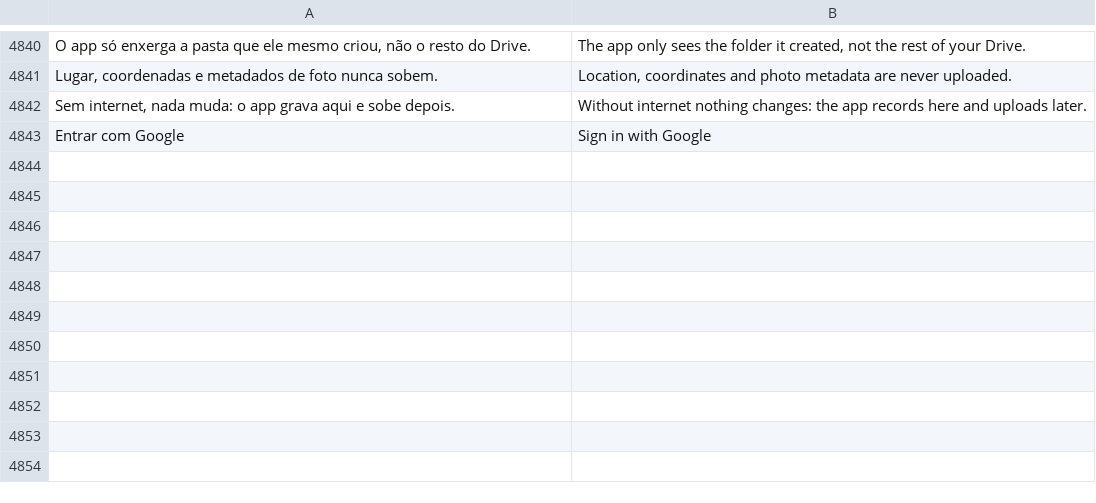
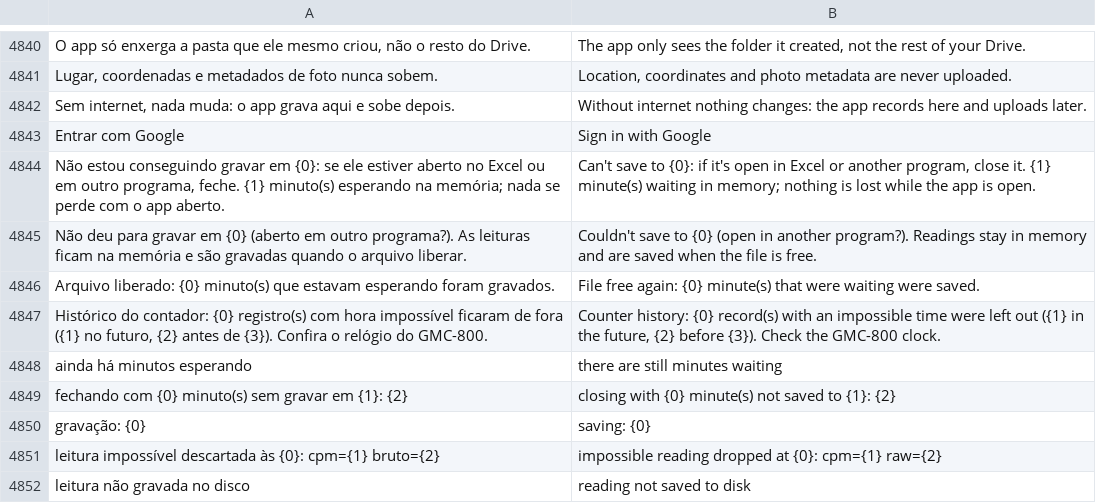
Before and after one commit to matheusAFreitas/radlog, a TSV file: internal/i18n/en.tsv, drawn as a sheet; only a part is shown, gaps mark what is left out.

```diff
--- a/internal/i18n/en.tsv
+++ b/internal/i18n/en.tsv
@@ -4843 +4843,10 @@ Sem internet, nada muda: o app grava aqui e sobe depois.	Without internet nothin
 Entrar com Google	Sign in with Google
+Não estou conseguindo gravar em {0}: se ele estiver aberto no Excel ou em outro programa, feche. {1} minuto(s) esperando na memória; nada se perde com o app aberto.	Can't save to {0}: if it's open in Excel or another program, close it. {1} minute(s) waiting in memory; nothing is lost while the app is open.
+Não deu para gravar em {0} (aberto em outro programa?). As leituras ficam na memória e são gravadas quando o arquivo liberar.	Couldn't save to {0} (open in another program?). Readings stay in memory and are saved when the file is free.
+Arquivo liberado: {0} minuto(s) que estavam esperando foram gravados.	File free again: {0} minute(s) that were waiting were saved.
+Histórico do contador: {0} registro(s) com hora impossível ficaram de fora ({1} no futuro, {2} antes de {3}). Confira o relógio do GMC-800.	Counter history: {0} record(s) with an impossible time were left out ({1} in the future, {2} before {3}). Check the GMC-800 clock.
+ainda há minutos esperando	there are still minutes waiting
+fechando com {0} minuto(s) sem gravar em {1}: {2}	closing with {0} minute(s) not saved to {1}: {2}
+gravação: {0}	saving: {0}
+leitura impossível descartada às {0}: cpm={1} bruto={2}	impossible reading dropped at {0}: cpm={1} raw={2}
+leitura não gravada no disco	reading not saved to disk
```
Also changed, not shown: 19 other files.
